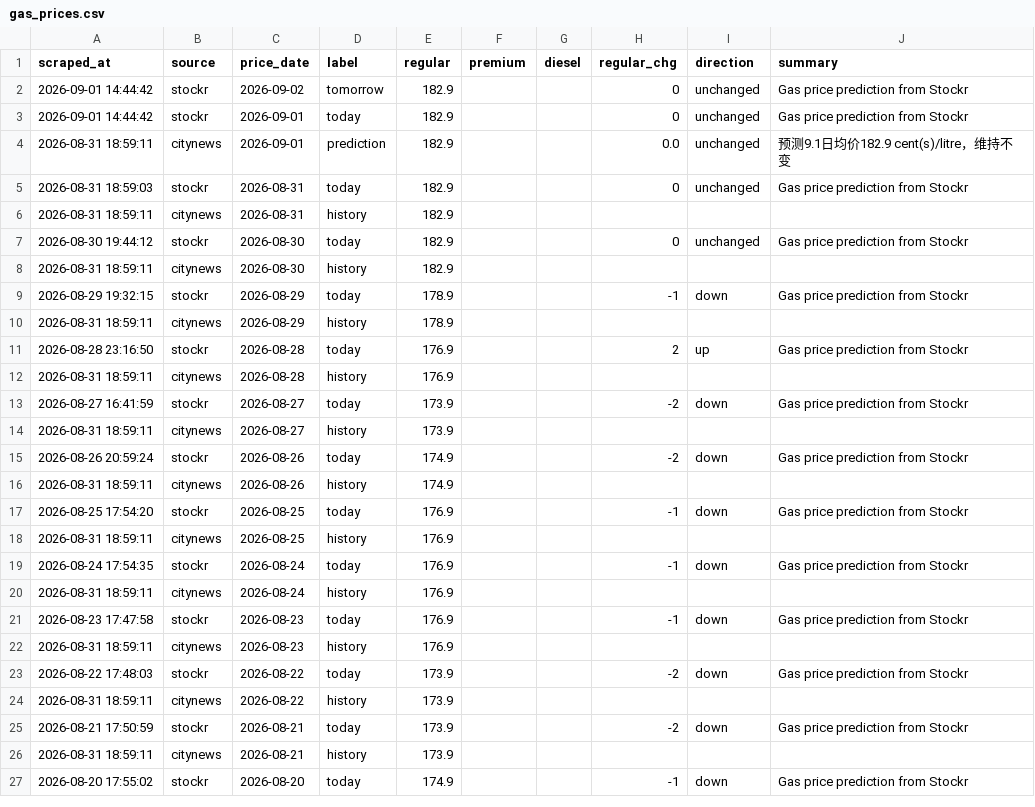
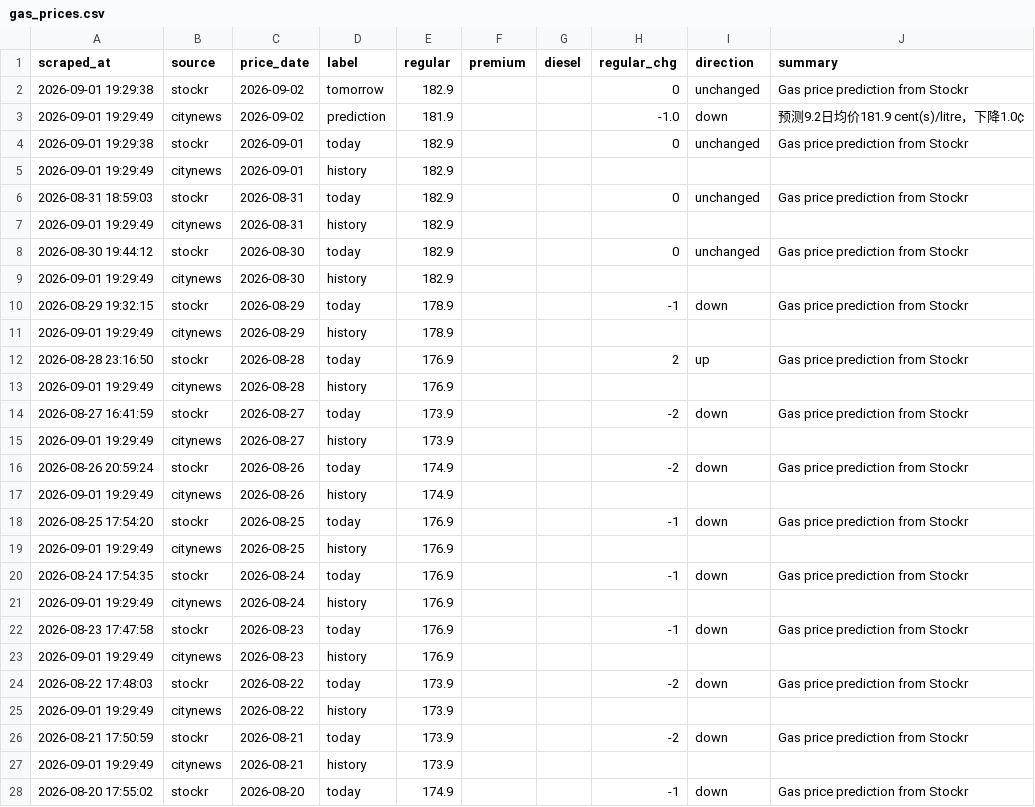
Before and after one commit to alecaloha/gaswise, a CSV file: gas_prices.csv, drawn as a sheet; only a part is shown; the diff covers the shown part only.

```diff
--- a/gas_prices.csv
+++ b/gas_prices.csv
@@ -1,27 +1,28 @@
 scraped_at,source,price_date,label,regular,premium,diesel,regular_chg,direction,summary
-2026-09-01 14:44:42,stockr,2026-09-02,tomorrow,182.9,,,0,unchanged,Gas price prediction from Stockr
-2026-09-01 14:44:42,stockr,2026-09-01,today,182.9,,,0,unchanged,Gas price prediction from Stockr
-2026-08-31 18:59:11,citynews,2026-09-01,prediction,182.9,,,0.0,unchanged,预测9.1日均价182.9 cent(s)/litre，维持不变
+2026-09-01 19:29:38,stockr,2026-09-02,tomorrow,182.9,,,0,unchanged,Gas price prediction from Stockr
+2026-09-01 19:29:49,citynews,2026-09-02,prediction,181.9,,,-1.0,down,预测9.2日均价181.9 cent(s)/litre，下降1.0¢
+2026-09-01 19:29:38,stockr,2026-09-01,today,182.9,,,0,unchanged,Gas price prediction from Stockr
+2026-09-01 19:29:49,citynews,2026-09-01,history,182.9,,,,,
 2026-08-31 18:59:03,stockr,2026-08-31,today,182.9,,,0,unchanged,Gas price prediction from Stockr
-2026-08-31 18:59:11,citynews,2026-08-31,history,182.9,,,,,
+2026-09-01 19:29:49,citynews,2026-08-31,history,182.9,,,,,
 2026-08-30 19:44:12,stockr,2026-08-30,today,182.9,,,0,unchanged,Gas price prediction from Stockr
-2026-08-31 18:59:11,citynews,2026-08-30,history,182.9,,,,,
+2026-09-01 19:29:49,citynews,2026-08-30,history,182.9,,,,,
 2026-08-29 19:32:15,stockr,2026-08-29,today,178.9,,,-1,down,Gas price prediction from Stockr
-2026-08-31 18:59:11,citynews,2026-08-29,history,178.9,,,,,
+2026-09-01 19:29:49,citynews,2026-08-29,history,178.9,,,,,
 2026-08-28 23:16:50,stockr,2026-08-28,today,176.9,,,2,up,Gas price prediction from Stockr
-2026-08-31 18:59:11,citynews,2026-08-28,history,176.9,,,,,
+2026-09-01 19:29:49,citynews,2026-08-28,history,176.9,,,,,
 2026-08-27 16:41:59,stockr,2026-08-27,today,173.9,,,-2,down,Gas price prediction from Stockr
-2026-08-31 18:59:11,citynews,2026-08-27,history,173.9,,,,,
+2026-09-01 19:29:49,citynews,2026-08-27,history,173.9,,,,,
 2026-08-26 20:59:24,stockr,2026-08-26,today,174.9,,,-2,down,Gas price prediction from Stockr
-2026-08-31 18:59:11,citynews,2026-08-26,history,174.9,,,,,
+2026-09-01 19:29:49,citynews,2026-08-26,history,174.9,,,,,
 2026-08-25 17:54:20,stockr,2026-08-25,today,176.9,,,-1,down,Gas price prediction from Stockr
-2026-08-31 18:59:11,citynews,2026-08-25,history,176.9,,,,,
+2026-09-01 19:29:49,citynews,2026-08-25,history,176.9,,,,,
 2026-08-24 17:54:35,stockr,2026-08-24,today,176.9,,,-1,down,Gas price prediction from Stockr
-2026-08-31 18:59:11,citynews,2026-08-24,history,176.9,,,,,
+2026-09-01 19:29:49,citynews,2026-08-24,history,176.9,,,,,
 2026-08-23 17:47:58,stockr,2026-08-23,today,176.9,,,-1,down,Gas price prediction from Stockr
-2026-08-31 18:59:11,citynews,2026-08-23,history,176.9,,,,,
+2026-09-01 19:29:49,citynews,2026-08-23,history,176.9,,,,,
 2026-08-22 17:48:03,stockr,2026-08-22,today,173.9,,,-2,down,Gas price prediction from Stockr
-2026-08-31 18:59:11,citynews,2026-08-22,history,173.9,,,,,
+2026-09-01 19:29:49,citynews,2026-08-22,history,173.9,,,,,
 2026-08-21 17:50:59,stockr,2026-08-21,today,173.9,,,-2,down,Gas price prediction from Stockr
-2026-08-31 18:59:11,citynews,2026-08-21,history,173.9,,,,,
+2026-09-01 19:29:49,citynews,2026-08-21,history,173.9,,,,,
 2026-08-20 17:55:02,stockr,2026-08-20,today,174.9,,,-1,down,Gas price prediction from Stockr
```
Also changed, not shown: 20 edited cells elsewhere in this file, 1 other file.
